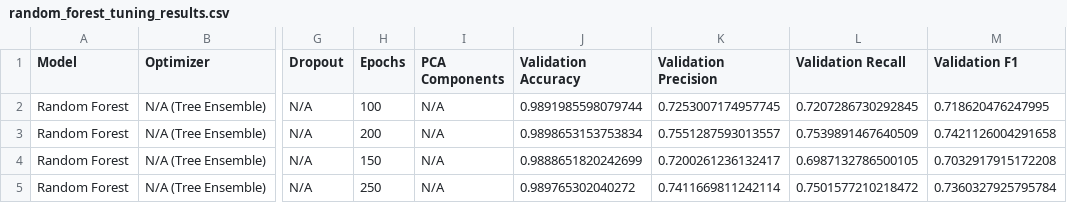
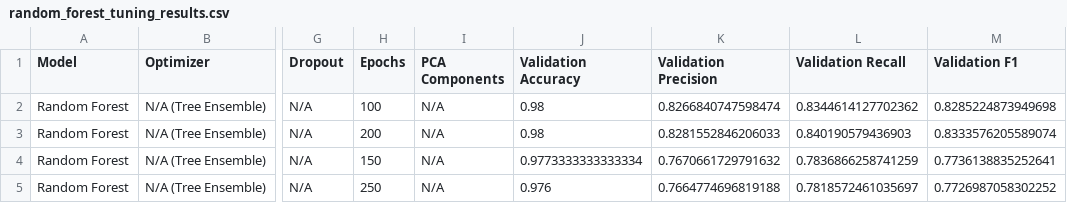
Before and after one commit to kirtika789/CLG, a CSV file: IDS_CICIoT2023/output/hyperparameter_tuning/random_forest_tuning_results.csv, drawn as a sheet; only a part is shown, gaps mark what is left out; the diff names each change by its address in the sheet, - before the commit and + after, or states it on an @@ line.

```diff
--- a/IDS_CICIoT2023/output/hyperparameter_tuning/random_forest_tuning_results.csv
+++ b/IDS_CICIoT2023/output/hyperparameter_tuning/random_forest_tuning_results.csv
-J2 (Validation Accuracy): 0.9891985598079744
+J2 (Validation Accuracy): 0.98
-K2 (Validation Precision): 0.7253007174957745
+K2 (Validation Precision): 0.8266840747598474
-L2 (Validation Recall): 0.7207286730292845
+L2 (Validation Recall): 0.8344614127702362
-M2 (Validation F1): 0.718620476247995
+M2 (Validation F1): 0.8285224873949698
-J3 (Validation Accuracy): 0.9898653153753834
+J3 (Validation Accuracy): 0.98
-K3 (Validation Precision): 0.7551287593013557
+K3 (Validation Precision): 0.8281552846206033
-L3 (Validation Recall): 0.7539891467640509
+L3 (Validation Recall): 0.840190579436903
-M3 (Validation F1): 0.7421126004291658
+M3 (Validation F1): 0.8333576205589074
-J4 (Validation Accuracy): 0.9888651820242699
+J4 (Validation Accuracy): 0.9773333333333334
-K4 (Validation Precision): 0.7200261236132417
+K4 (Validation Precision): 0.7670661729791632
-L4 (Validation Recall): 0.6987132786500105
+L4 (Validation Recall): 0.7836866258741259
-M4 (Validation F1): 0.7032917915172208
+M4 (Validation F1): 0.7736138835252641
-J5 (Validation Accuracy): 0.989765302040272
+J5 (Validation Accuracy): 0.976
-K5 (Validation Precision): 0.7411669811242114
+K5 (Validation Precision): 0.7664774696819188
-L5 (Validation Recall): 0.7501577210218472
+L5 (Validation Recall): 0.7818572461035697
-M5 (Validation F1): 0.7360327925795784
+M5 (Validation F1): 0.7726987058302252
```
Also changed, not shown: IDS_CICIoT2023/output/confusion_matrices/random_forest_confusion_matrix.csv, IDS_CICIoT2023/output/feature_analysis/random_forest_feature_importance.csv, 43 other files.
